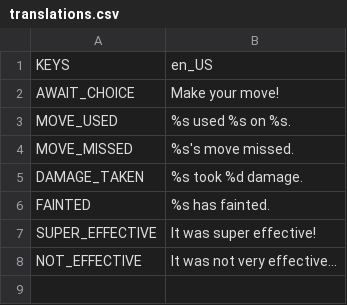
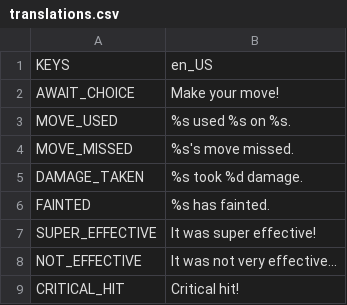
Before and after one commit to jadicodes/zodiac-battler, a CSV file: project/i18n/translations.csv, drawn as a sheet.

Commit message:
Add critical hits
Currently a 5% chance every move

```diff
--- a/project/i18n/translations.csv
+++ b/project/i18n/translations.csv
@@ -8 +8,2 @@ SUPER_EFFECTIVE,It was super effective!
 NOT_EFFECTIVE,It was not very effective...
+CRITICAL_HIT,Critical hit!
```
Also changed, not shown: 4 other files.
